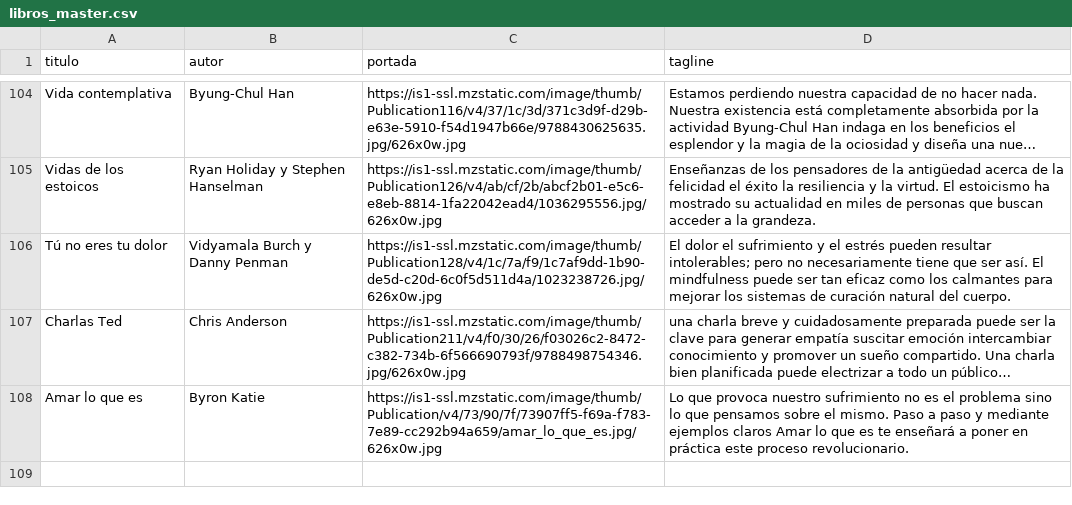
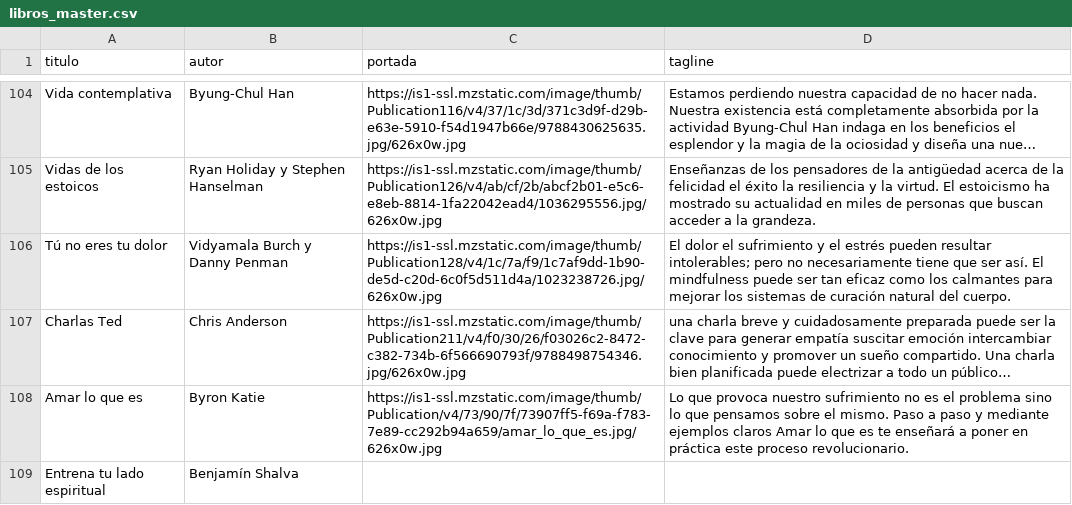
Before and after one commit to badirnakid/triggui-content, a CSV file: data/libros_master.csv, drawn as a sheet; only a part is shown, gaps mark what is left out; long unchanged cells end in …; the diff names each change by its address in the sheet, - before the commit and + after, or states it on an @@ line.

Commit message:
Update libros_master.csv

```diff
--- a/data/libros_master.csv
+++ b/data/libros_master.csv
+row 109: Entrena tu lado espiritual | Benjamín Shalva
```
